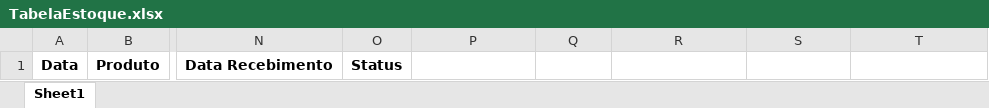
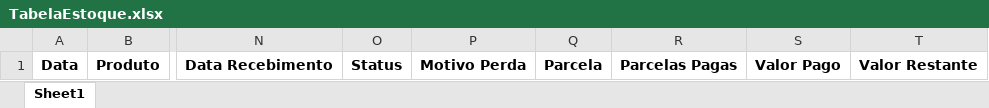
Before and after one commit to MarcelFMartins/Estoque, an Excel workbook: TabelaEstoque.xlsx, sheet Sheet1, drawn as a sheet; only a part is shown, gaps mark what is left out; values as stored, in another font and other column widths than the file's, no borders; the diff names each change by its address in the sheet, - before the commit and + after, or states it on an @@ line.

```diff
--- a/TabelaEstoque.xlsx (sheet Sheet1)
+++ b/TabelaEstoque.xlsx (sheet Sheet1)
-P1: (empty)
+P1: Motivo Perda
-Q1: (empty)
+Q1: Parcela
-R1: (empty)
+R1: Parcelas Pagas
-S1: (empty)
+S1: Valor Pago
-T1: (empty)
+T1: Valor Restante
```
Also changed, not shown: Clientes.xlsx, Despesas.xlsx, 4 other files.
